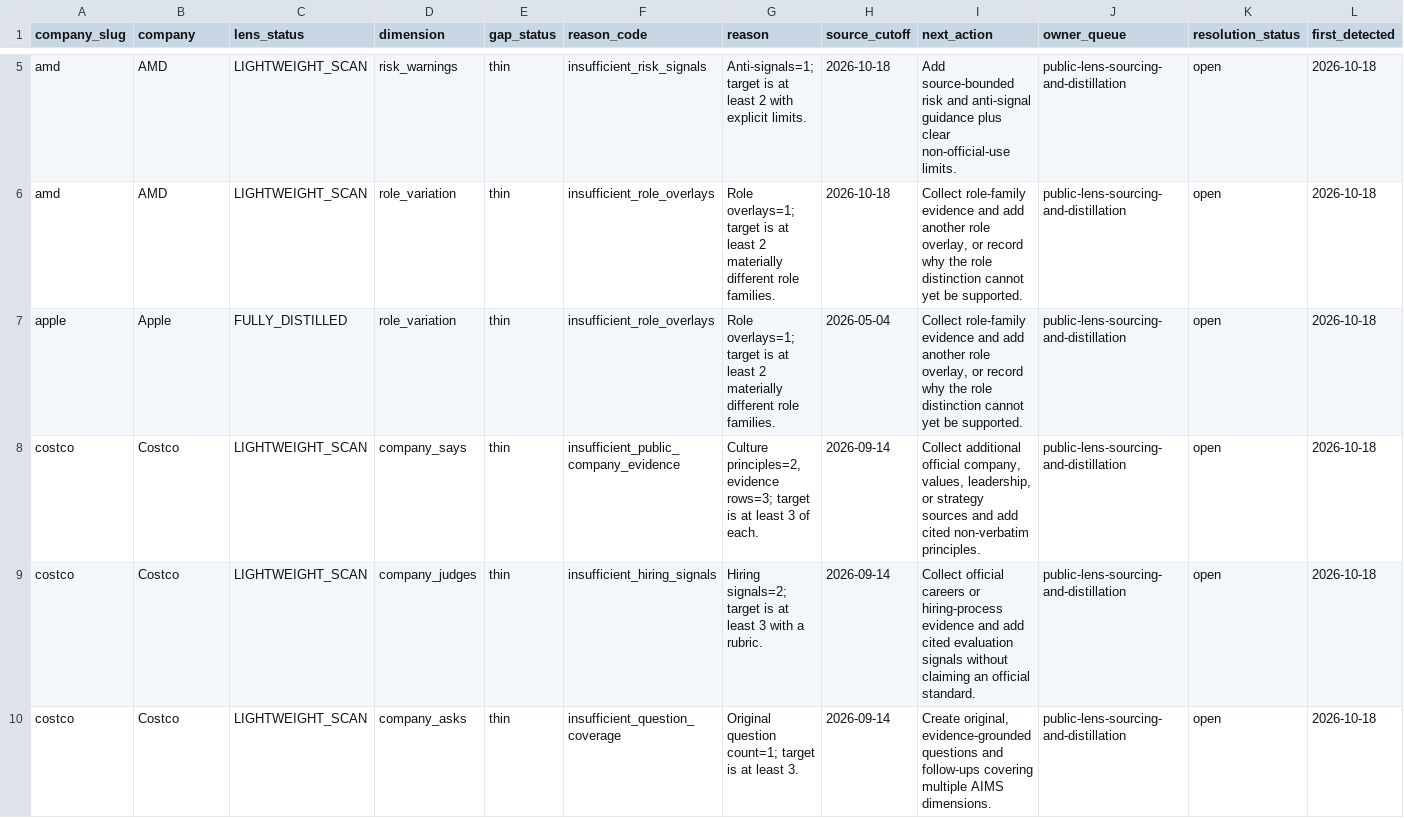
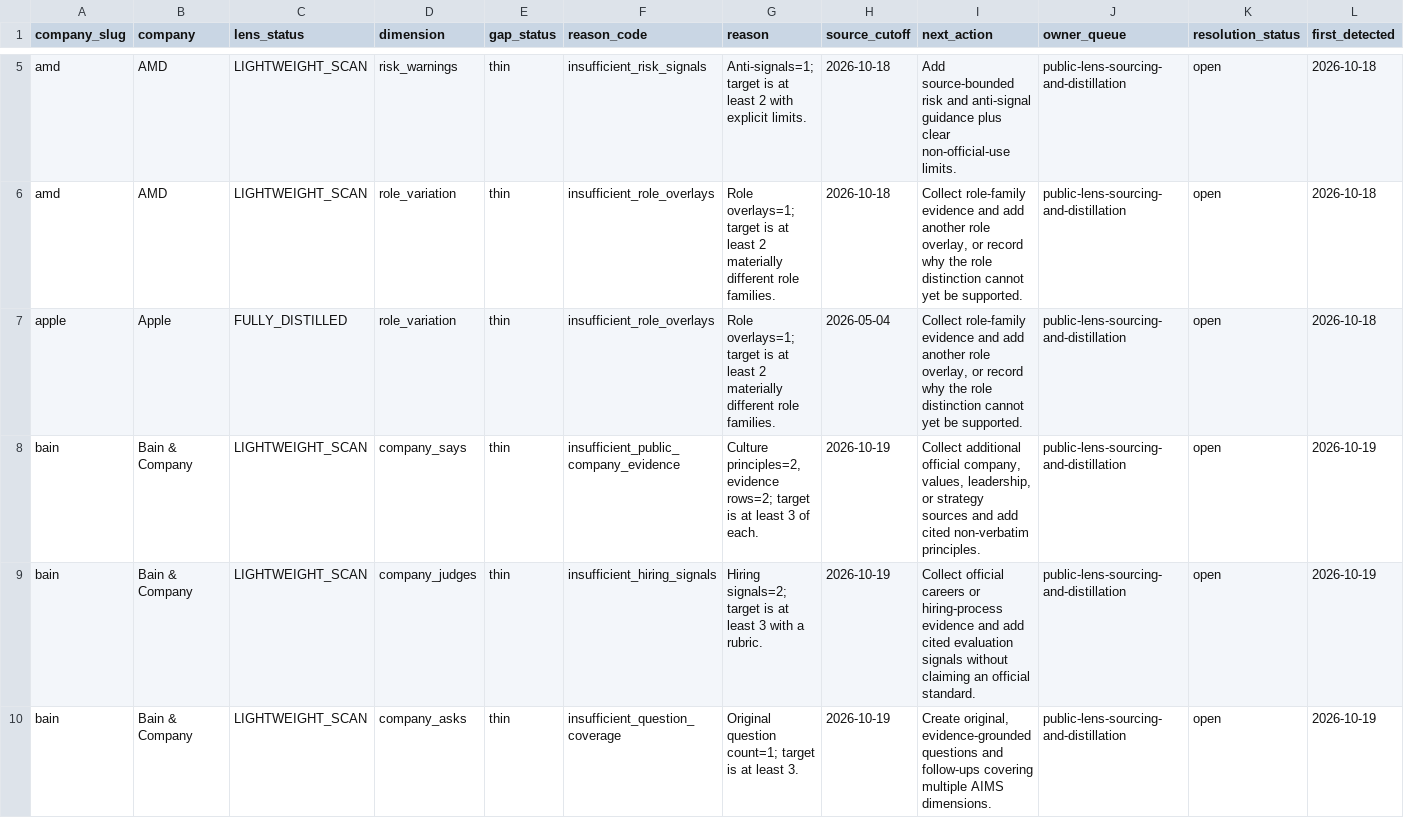
Before and after one commit to joewang001/aims-lens-engine-public, a CSV file: docs/refresh-candidates/public-lens-information-gaps.csv, drawn as a sheet; only a part is shown, gaps mark what is left out; the shorter side is filled out with more unchanged rows; rows hold the shown columns only; the diff covers the shown part only; the diff names each change by its address in the sheet, - before the commit and + after, or states it on an @@ line.

Commit message:
Recover weekly public lens cohort and preserve monitor failures

```diff
--- a/docs/refresh-candidates/public-lens-information-gaps.csv
+++ b/docs/refresh-candidates/public-lens-information-gaps.csv
+row 8: bain | Bain & Company | LIGHTWEIGHT_SCAN | company_says | thin | insufficient_public_company_evidence | Culture principles=2, evidence rows=2; target is at least 3 of each. | 2026-10-19 | Collect additional official company, values, leadership, or strategy sources and add cited non-verbatim principles. | public-lens-sourcing-and-distillation | open | 2026-10-19
+row 9: bain | Bain & Company | LIGHTWEIGHT_SCAN | company_judges | thin | insufficient_hiring_signals | Hiring signals=2; target is at least 3 with a rubric. | 2026-10-19 | Collect official careers or hiring-process evidence and add cited evaluation signals without claiming an official standard. | public-lens-sourcing-and-distillation | open | 2026-10-19
+row 10: bain | Bain & Company | LIGHTWEIGHT_SCAN | company_asks | thin | insufficient_question_coverage | Original question count=1; target is at least 3. | 2026-10-19 | Create original, evidence-grounded questions and follow-ups covering multiple AIMS dimensions. | public-lens-sourcing-and-distillation | open | 2026-10-19
```
Also changed, not shown: 7 added rows elsewhere in this file, docs/refresh-candidates/public-lens-gap-resolution-history.csv, 25 other files.
